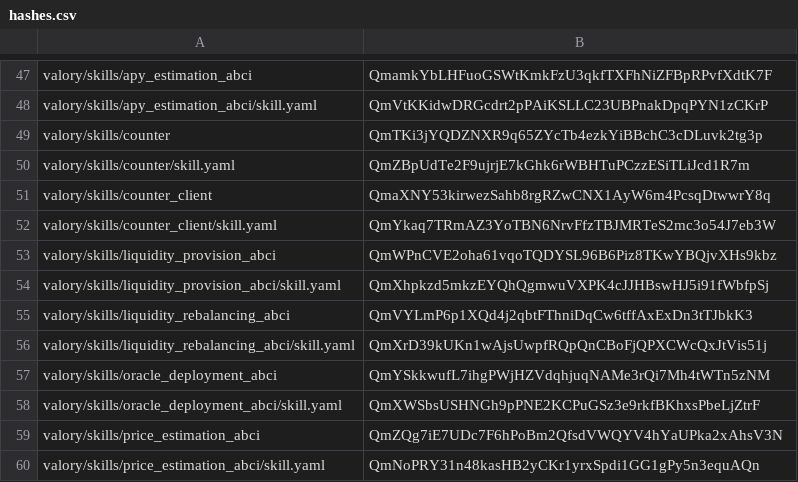
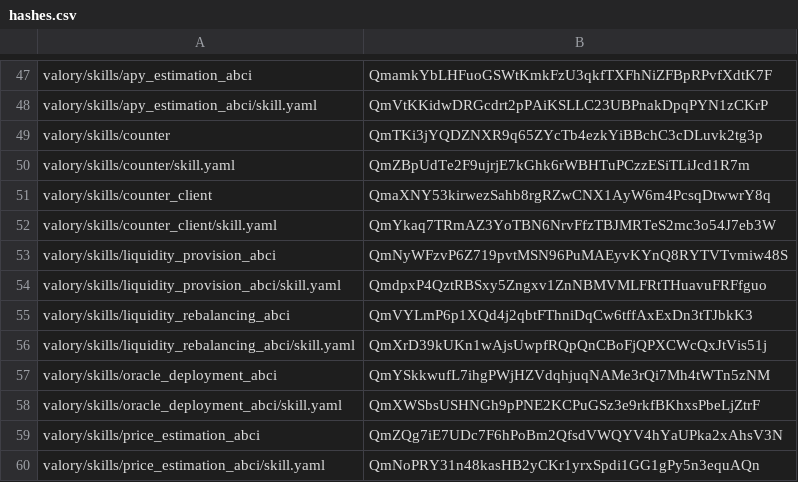
Before and after one commit to w1kke/olas-hello-world, a CSV file: packages/hashes.csv, drawn as a sheet; only a part is shown, gaps mark what is left out.

```diff
--- a/packages/hashes.csv
+++ b/packages/hashes.csv
@@ -52,4 +52,4 @@ valory/skills/counter_client,QmaXNY53kirwezSahb8rgRZwCNX1AyW6m4PcsqDtwwrY8q
 valory/skills/counter_client/skill.yaml,QmYkaq7TRmAZ3YoTBN6NrvFfzTBJMRTeS2mc3o54J7eb3W
-valory/skills/liquidity_provision_abci,QmWPnCVE2oha61vqoTQDYSL96B6Piz8TKwYBQjvXHs9kbz
-valory/skills/liquidity_provision_abci/skill.yaml,QmXhpkzd5mkzEYQhQgmwuVXPK4cJJHBswHJ5i91fWbfpSj
+valory/skills/liquidity_provision_abci,QmNyWFzvP6Z719pvtMSN96PuMAEyvKYnQ8RYTVTvmiw48S
+valory/skills/liquidity_provision_abci/skill.yaml,QmdpxP4QztRBSxy5Zngxv1ZnNBMVMLFRtTHuavuFRFfguo
 valory/skills/liquidity_rebalancing_abci,QmVYLmP6p1XQd4j2qbtFThniDqCw6tffAxExDn3tTJbkK3
```
Also changed, not shown: 2 other files.
